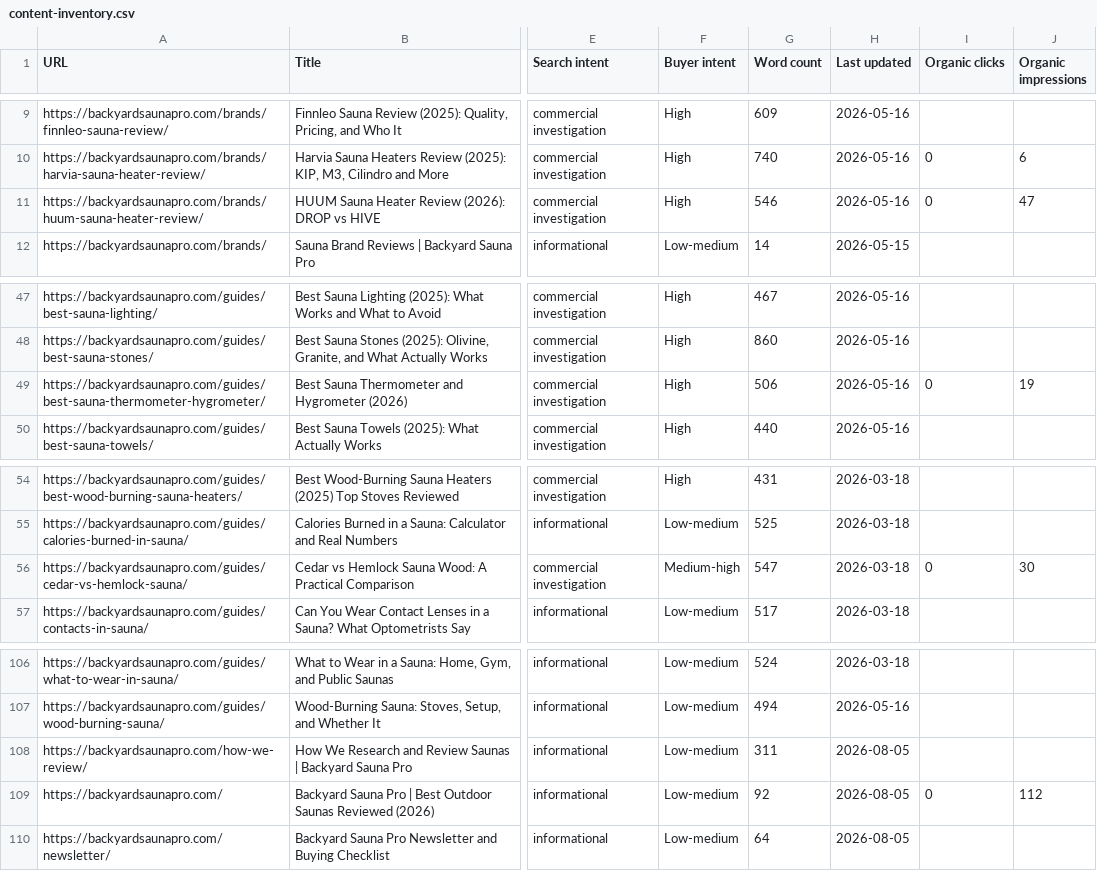
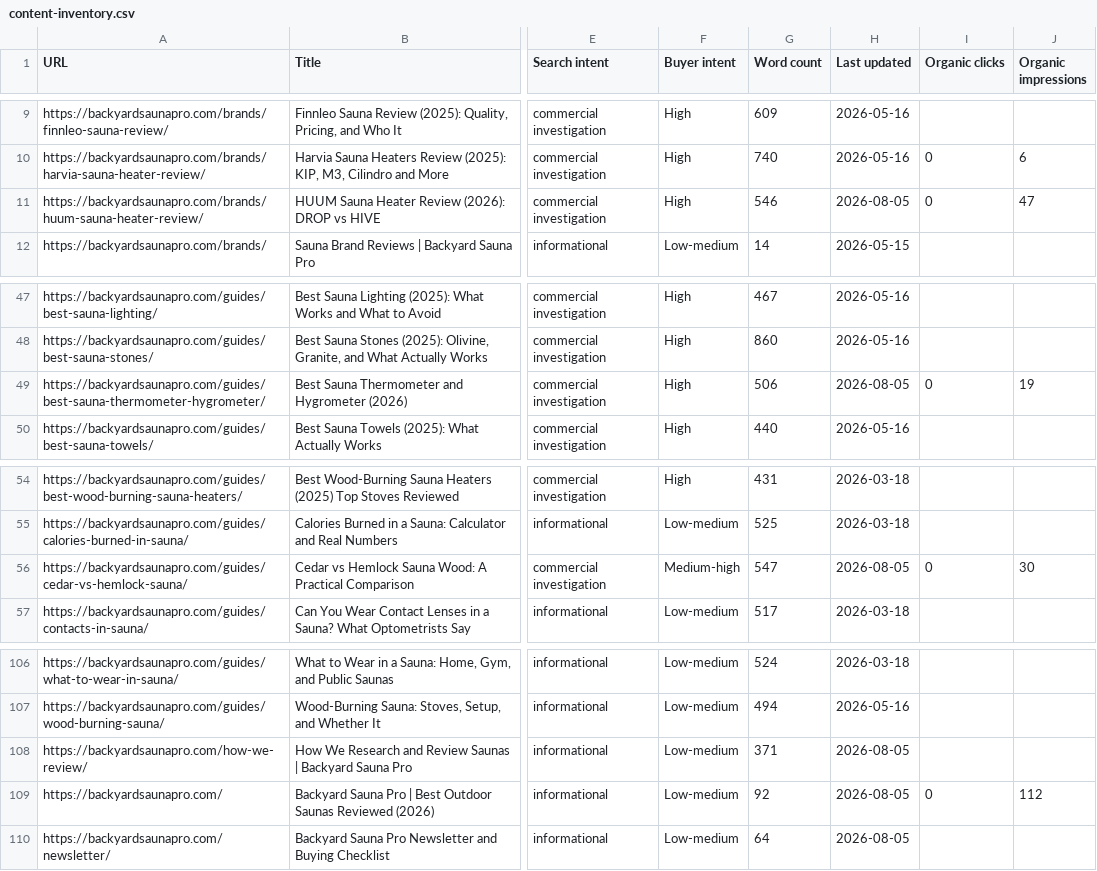
Before and after one commit to ceruallc-a11y/backyardsaunapro, a CSV file: data/content-inventory.csv, drawn as a sheet; only a part is shown, gaps mark what is left out; the diff names each change by its address in the sheet, - before the commit and + after, or states it on an @@ line.

```diff
--- a/data/content-inventory.csv
+++ b/data/content-inventory.csv
-H11 (Last updated): 2026-05-16
+H11 (Last updated): 2026-08-05
-H49 (Last updated): 2026-05-16
+H49 (Last updated): 2026-08-05
-H56 (Last updated): 2026-03-18
+H56 (Last updated): 2026-08-05
-G108 (Word count): 311
+G108 (Word count): 371
```
Also changed, not shown: 2 other files.
